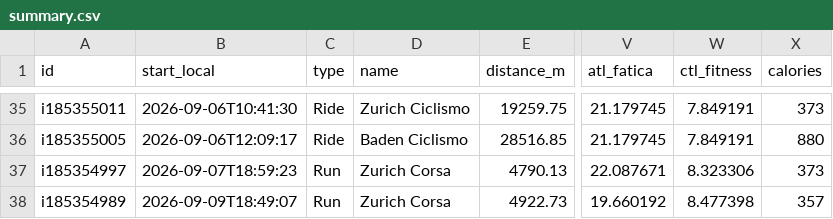
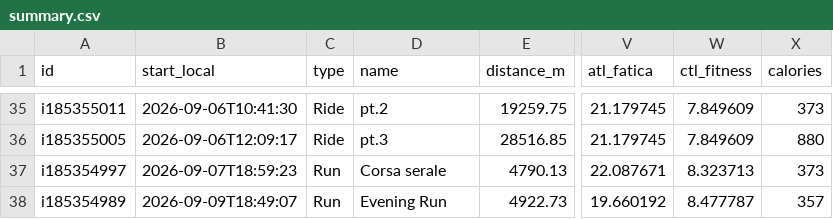
Before and after one commit to giovannispinelli08-a11y/Personal_Training_Programme, a CSV file: data/summary.csv, drawn as a sheet; only a part is shown, gaps mark what is left out; the diff covers the shown part only; the diff names each change by its address in the sheet, - before the commit and + after, or states it on an @@ line.

```diff
--- a/data/summary.csv
+++ b/data/summary.csv
-D35 (name): Zurich Ciclismo
+D35 (name): pt.2
-W35:W36 (ctl_fitness): 7.849191
+W35:W36 (ctl_fitness): 7.849609
-D36 (name): Baden Ciclismo
+D36 (name): pt.3
-D37 (name): Zurich Corsa
+D37 (name): Corsa serale
-W37 (ctl_fitness): 8.323306
+W37 (ctl_fitness): 8.323713
-D38 (name): Zurich Corsa
+D38 (name): Evening Run
-W38 (ctl_fitness): 8.477398
+W38 (ctl_fitness): 8.477787
```
Also changed, not shown: 65 edited cells elsewhere in this file, data/wellness.csv, 3 other files.
